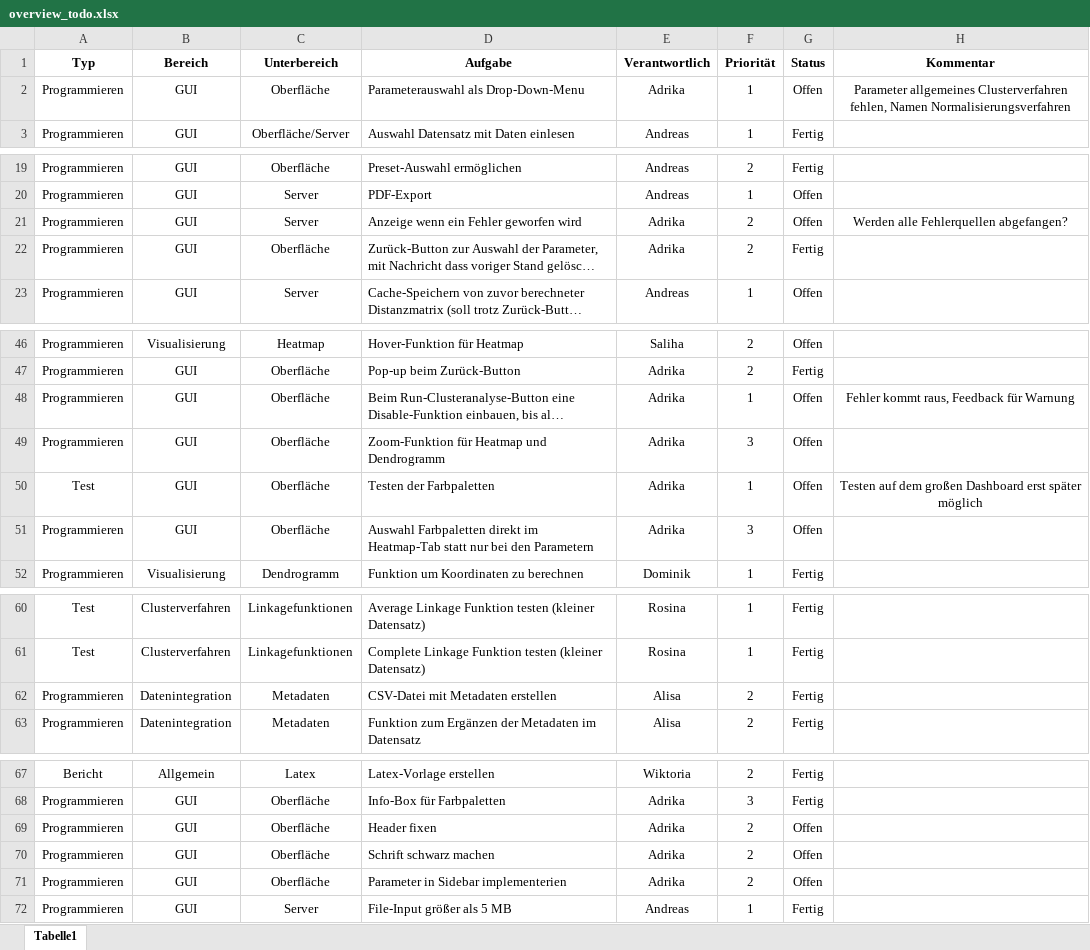
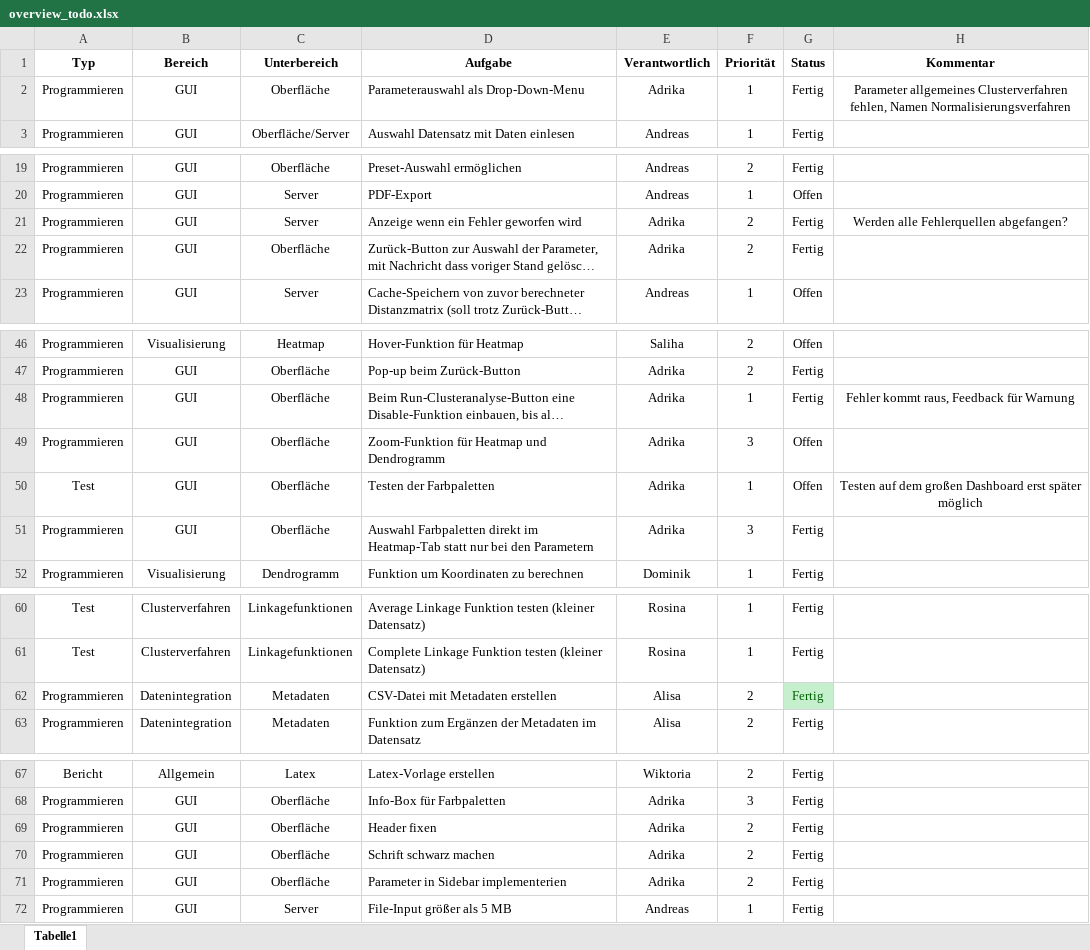
Before and after one commit to ishuii/bimi-projekt, an Excel workbook: docs/overview_todo.xlsx, sheet Tabelle1, drawn as a sheet; only a part is shown, gaps mark what is left out; long unchanged cells end in …; values as stored, in another font and other column widths than the file's, no borders; conditional formats and table styles not drawn; the diff covers the shown part only; the diff names each change by its address in the sheet, - before the commit and + after, or states it on an @@ line.

```diff
--- a/docs/overview_todo.xlsx (sheet Tabelle1)
+++ b/docs/overview_todo.xlsx (sheet Tabelle1)
-G2 (Status): Offen
+G2 (Status): Fertig
-G21 (Status): Offen
+G21 (Status): Fertig
-G48 (Status): Offen
+G48 (Status): Fertig
-G51 (Status): Offen
+G51 (Status): Fertig
@@ G62 fill: none → #C6EFCE, text colour: black → #006100 @@
-G69:G71 (Status): Offen
+G69:G71 (Status): Fertig
```
Also changed, not shown: 1 edited cell elsewhere in this sheet, 4 other files.
